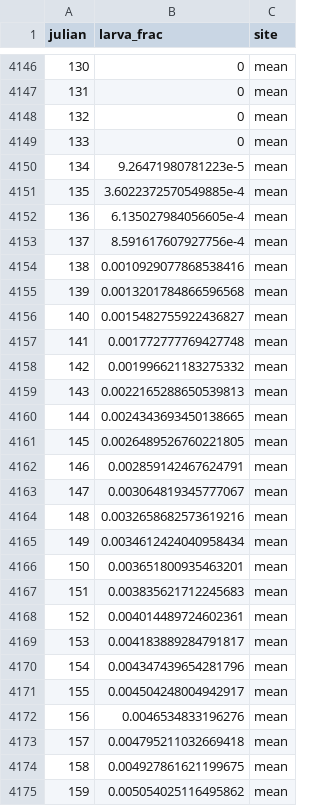
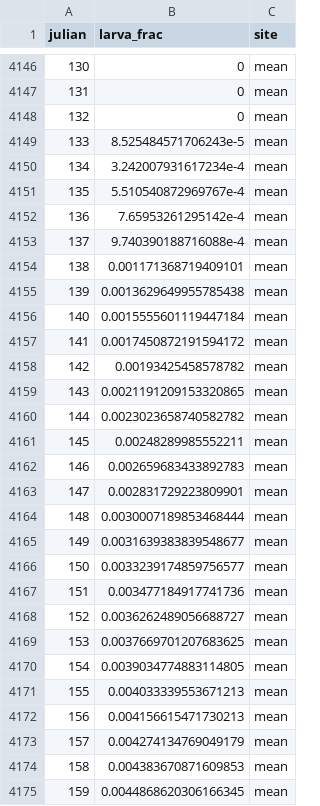
Before and after one commit to dallenmidd/larval_phenology, a CSV file: results/mech_pheno.csv, drawn as a sheet; only a part is shown, gaps mark what is left out; the diff covers the shown part only.

```diff
--- a/results/mech_pheno.csv
+++ b/results/mech_pheno.csv
@@ -4148,28 +4148,28 @@ julian,larva_frac,site
 132,0,mean
-133,0,mean
-134,9.26471980781223e-5,mean
-135,3.6022372570549885e-4,mean
-136,6.135027984056605e-4,mean
-137,8.591617607927756e-4,mean
-138,0.0010929077868538416,mean
-139,0.0013201784866596568,mean
-140,0.0015482755922436827,mean
-141,0.001772777769427748,mean
-142,0.001996621183275332,mean
-143,0.0022165288650539813,mean
-144,0.0024343693450138665,mean
-145,0.0026489526760221805,mean
-146,0.002859142467624791,mean
-147,0.003064819345777067,mean
-148,0.0032658682573619216,mean
-149,0.0034612424040958434,mean
-150,0.003651800935463201,mean
-151,0.003835621712245683,mean
-152,0.004014489724602361,mean
-153,0.004183889284791817,mean
-154,0.004347439654281796,mean
-155,0.004504248004942917,mean
-156,0.0046534833196276,mean
-157,0.004795211032669418,mean
-158,0.004927861621199675,mean
-159,0.005054025116495862,mean
+133,8.525484571706243e-5,mean
+134,3.242007931617234e-4,mean
+135,5.510540872969767e-4,mean
+136,7.65953261295142e-4,mean
+137,9.740390188716088e-4,mean
+138,0.001171368719409101,mean
+139,0.0013629649955785438,mean
+140,0.0015555601119447184,mean
+141,0.0017450872191594172,mean
+142,0.00193425458578782,mean
+143,0.0021191209153320865,mean
+144,0.0023023658740582782,mean
+145,0.00248289985552211,mean
+146,0.002659683433892783,mean
+147,0.002831729223809901,mean
+148,0.0030007189853468444,mean
+149,0.0031639383839548677,mean
+150,0.0033239174859756577,mean
+151,0.003477184917741736,mean
+152,0.0036262489056688727,mean
+153,0.0037669701207683625,mean
+154,0.0039034774883114805,mean
+155,0.004033339553671213,mean
+156,0.004156615471730213,mean
+157,0.004274134769049179,mean
+158,0.004383670871609853,mean
+159,0.0044868620306166345,mean
```
Also changed, not shown: 125 edited cells elsewhere in this file, data/drag_sampling.csv, data/leaf_litter_temp.csv, 1 other file.
